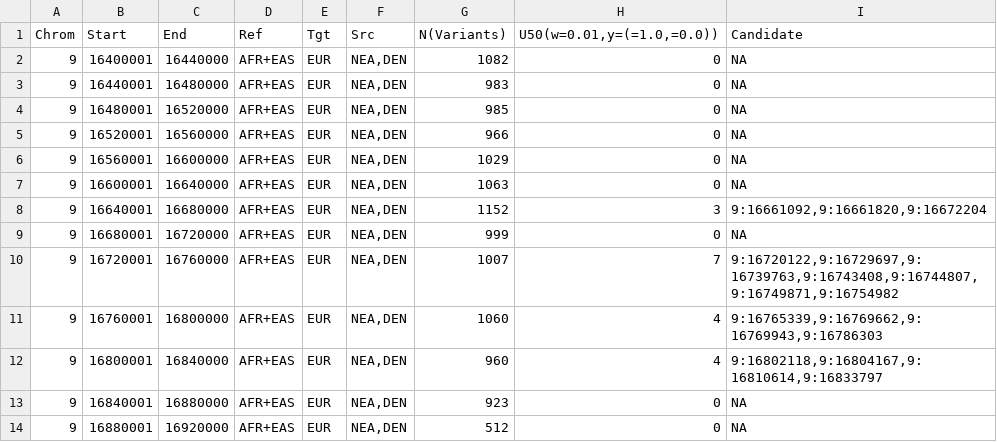
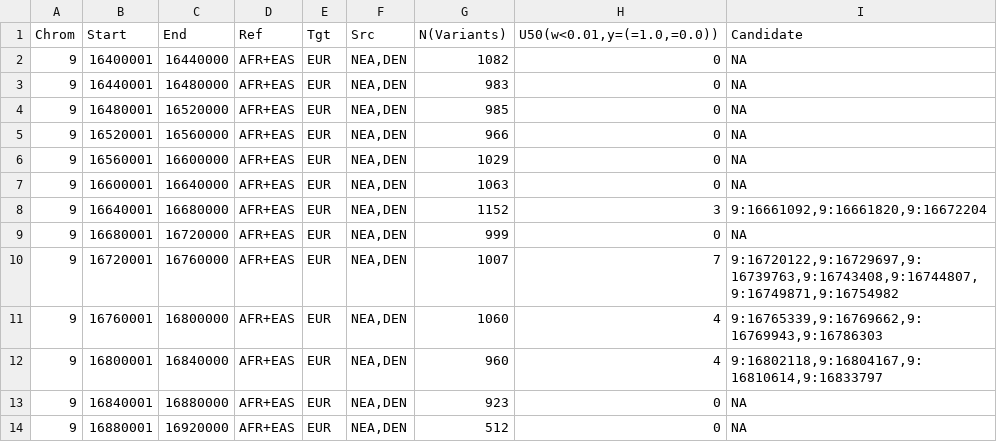
Before and after one commit to xin-huang/sai, a TSV file: examples/results/1KG.nea_den.chr9.example.nea.specific.U50.scores.tsv, drawn as a sheet.

```diff
--- a/examples/results/1KG.nea_den.chr9.example.nea.specific.U50.scores.tsv
+++ b/examples/results/1KG.nea_den.chr9.example.nea.specific.U50.scores.tsv
@@ -1,2 +1,2 @@
-Chrom	Start	End	Ref	Tgt	Src	N(Variants)	U50(w=0.01,y=(=1.0,=0.0))	Candidate
+Chrom	Start	End	Ref	Tgt	Src	N(Variants)	U50(w<0.01,y=(=1.0,=0.0))	Candidate
 9	16400001	16440000	AFR+EAS	EUR	NEA,DEN	1082	0	NA
```
Also changed, not shown: examples/results/1KG.nea_den.chr9.example.both.Q95.scores.tsv, examples/results/1KG.nea_den.chr9.example.both.U50.scores.tsv, 6 other files.
